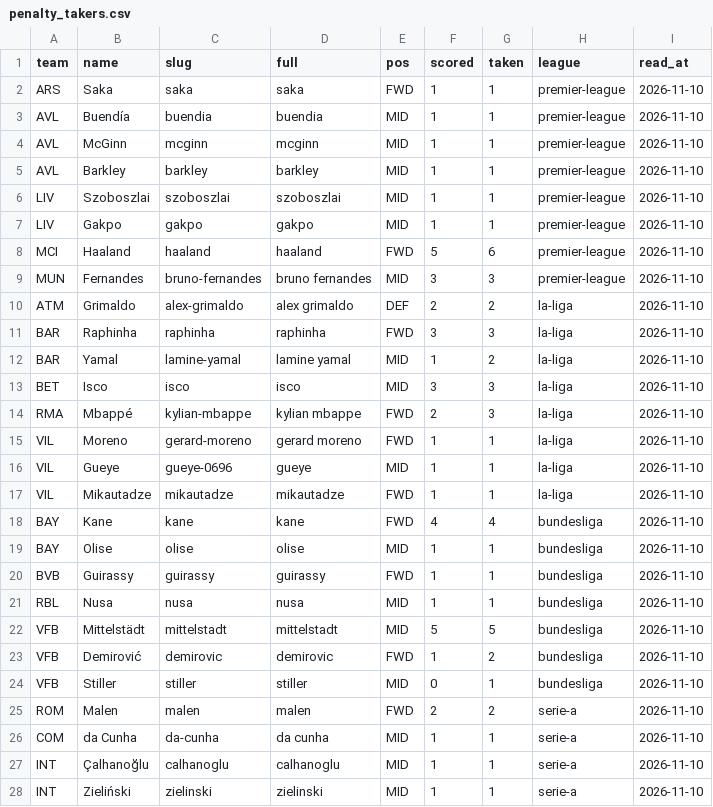
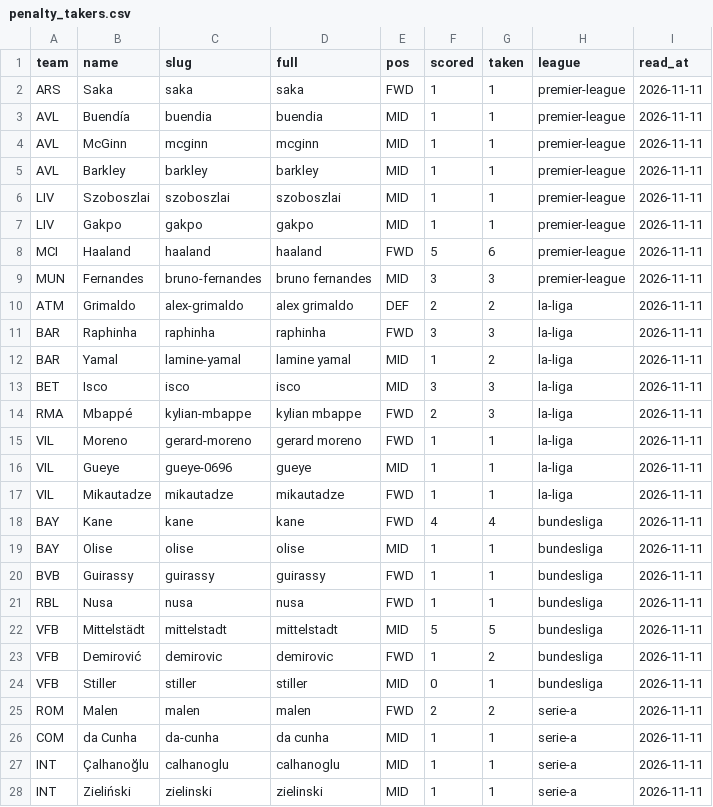
Before and after one commit to JustASudoNooB/ucl_fantasy_model, a CSV file: data/processed/penalty_takers.csv, drawn as a sheet; only a part is shown; the diff covers the shown part only.

```diff
--- a/data/processed/penalty_takers.csv
+++ b/data/processed/penalty_takers.csv
@@ -1,28 +1,28 @@
 team,name,slug,full,pos,scored,taken,league,read_at
-ARS,Saka,saka,saka,FWD,1,1,premier-league,2026-11-10
-AVL,Buendía,buendia,buendia,MID,1,1,premier-league,2026-11-10
-AVL,McGinn,mcginn,mcginn,MID,1,1,premier-league,2026-11-10
-AVL,Barkley,barkley,barkley,MID,1,1,premier-league,2026-11-10
-LIV,Szoboszlai,szoboszlai,szoboszlai,MID,1,1,premier-league,2026-11-10
-LIV,Gakpo,gakpo,gakpo,MID,1,1,premier-league,2026-11-10
-MCI,Haaland,haaland,haaland,FWD,5,6,premier-league,2026-11-10
-MUN,Fernandes,bruno-fernandes,bruno fernandes,MID,3,3,premier-league,2026-11-10
-ATM,Grimaldo,alex-grimaldo,alex grimaldo,DEF,2,2,la-liga,2026-11-10
-BAR,Raphinha,raphinha,raphinha,FWD,3,3,la-liga,2026-11-10
-BAR,Yamal,lamine-yamal,lamine yamal,MID,1,2,la-liga,2026-11-10
-BET,Isco,isco,isco,MID,3,3,la-liga,2026-11-10
-RMA,Mbappé,kylian-mbappe,kylian mbappe,FWD,2,3,la-liga,2026-11-10
-VIL,Moreno,gerard-moreno,gerard moreno,FWD,1,1,la-liga,2026-11-10
-VIL,Gueye,gueye-0696,gueye,MID,1,1,la-liga,2026-11-10
-VIL,Mikautadze,mikautadze,mikautadze,FWD,1,1,la-liga,2026-11-10
-BAY,Kane,kane,kane,FWD,4,4,bundesliga,2026-11-10
-BAY,Olise,olise,olise,MID,1,1,bundesliga,2026-11-10
-BVB,Guirassy,guirassy,guirassy,FWD,1,1,bundesliga,2026-11-10
-RBL,Nusa,nusa,nusa,MID,1,1,bundesliga,2026-11-10
-VFB,Mittelstädt,mittelstadt,mittelstadt,MID,5,5,bundesliga,2026-11-10
-VFB,Demirović,demirovic,demirovic,FWD,1,2,bundesliga,2026-11-10
-VFB,Stiller,stiller,stiller,MID,0,1,bundesliga,2026-11-10
-ROM,Malen,malen,malen,FWD,2,2,serie-a,2026-11-10
-COM,da Cunha,da-cunha,da cunha,MID,1,1,serie-a,2026-11-10
-INT,Çalhanoğlu,calhanoglu,calhanoglu,MID,1,1,serie-a,2026-11-10
-INT,Zieliński,zielinski,zielinski,MID,1,1,serie-a,2026-11-10
+ARS,Saka,saka,saka,FWD,1,1,premier-league,2026-11-11
+AVL,Buendía,buendia,buendia,MID,1,1,premier-league,2026-11-11
+AVL,McGinn,mcginn,mcginn,MID,1,1,premier-league,2026-11-11
+AVL,Barkley,barkley,barkley,MID,1,1,premier-league,2026-11-11
+LIV,Szoboszlai,szoboszlai,szoboszlai,MID,1,1,premier-league,2026-11-11
+LIV,Gakpo,gakpo,gakpo,MID,1,1,premier-league,2026-11-11
+MCI,Haaland,haaland,haaland,FWD,5,6,premier-league,2026-11-11
+MUN,Fernandes,bruno-fernandes,bruno fernandes,MID,3,3,premier-league,2026-11-11
+ATM,Grimaldo,alex-grimaldo,alex grimaldo,DEF,2,2,la-liga,2026-11-11
+BAR,Raphinha,raphinha,raphinha,FWD,3,3,la-liga,2026-11-11
+BAR,Yamal,lamine-yamal,lamine yamal,MID,1,2,la-liga,2026-11-11
+BET,Isco,isco,isco,MID,3,3,la-liga,2026-11-11
+RMA,Mbappé,kylian-mbappe,kylian mbappe,FWD,2,3,la-liga,2026-11-11
+VIL,Moreno,gerard-moreno,gerard moreno,FWD,1,1,la-liga,2026-11-11
+VIL,Gueye,gueye-0696,gueye,MID,1,1,la-liga,2026-11-11
+VIL,Mikautadze,mikautadze,mikautadze,FWD,1,1,la-liga,2026-11-11
+BAY,Kane,kane,kane,FWD,4,4,bundesliga,2026-11-11
+BAY,Olise,olise,olise,MID,1,1,bundesliga,2026-11-11
+BVB,Guirassy,guirassy,guirassy,FWD,1,1,bundesliga,2026-11-11
+RBL,Nusa,nusa,nusa,FWD,1,1,bundesliga,2026-11-11
+VFB,Mittelstädt,mittelstadt,mittelstadt,MID,5,5,bundesliga,2026-11-11
+VFB,Demirović,demirovic,demirovic,FWD,1,2,bundesliga,2026-11-11
+VFB,Stiller,stiller,stiller,MID,0,1,bundesliga,2026-11-11
+ROM,Malen,malen,malen,FWD,2,2,serie-a,2026-11-11
+COM,da Cunha,da-cunha,da cunha,MID,1,1,serie-a,2026-11-11
+INT,Çalhanoğlu,calhanoglu,calhanoglu,MID,1,1,serie-a,2026-11-11
+INT,Zieliński,zielinski,zielinski,MID,1,1,serie-a,2026-11-11
```
Also changed, not shown: 22 edited cells elsewhere in this file, data/processed/domestic_form.csv, data/processed/feed_pre_md5.csv, 3 other files.
